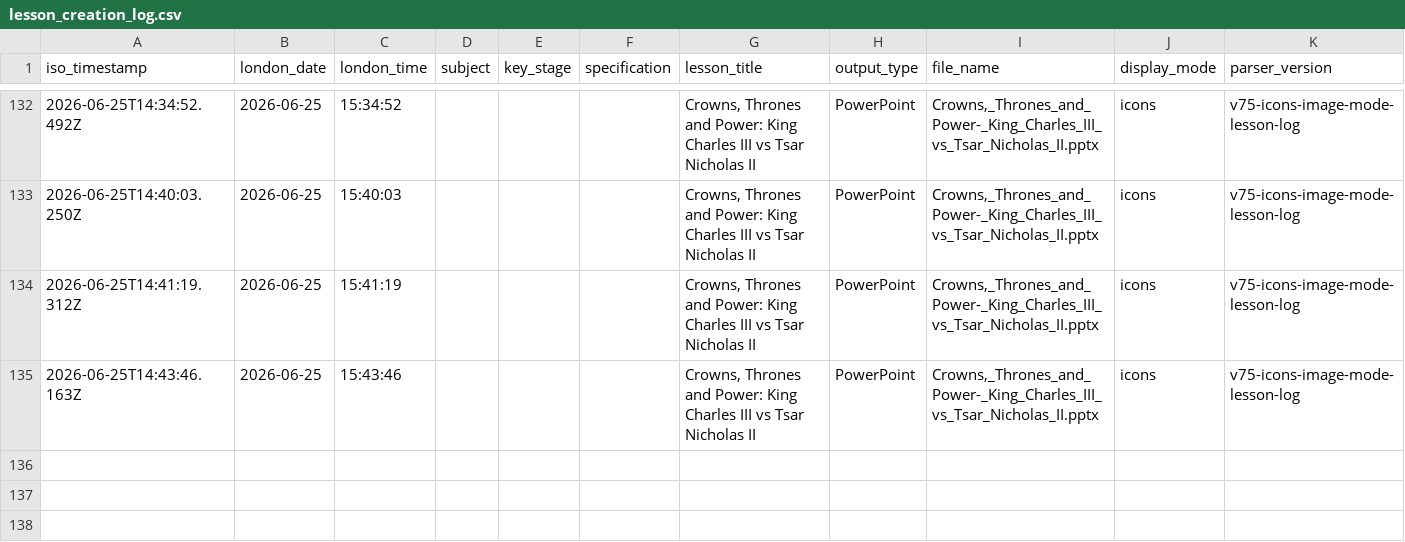
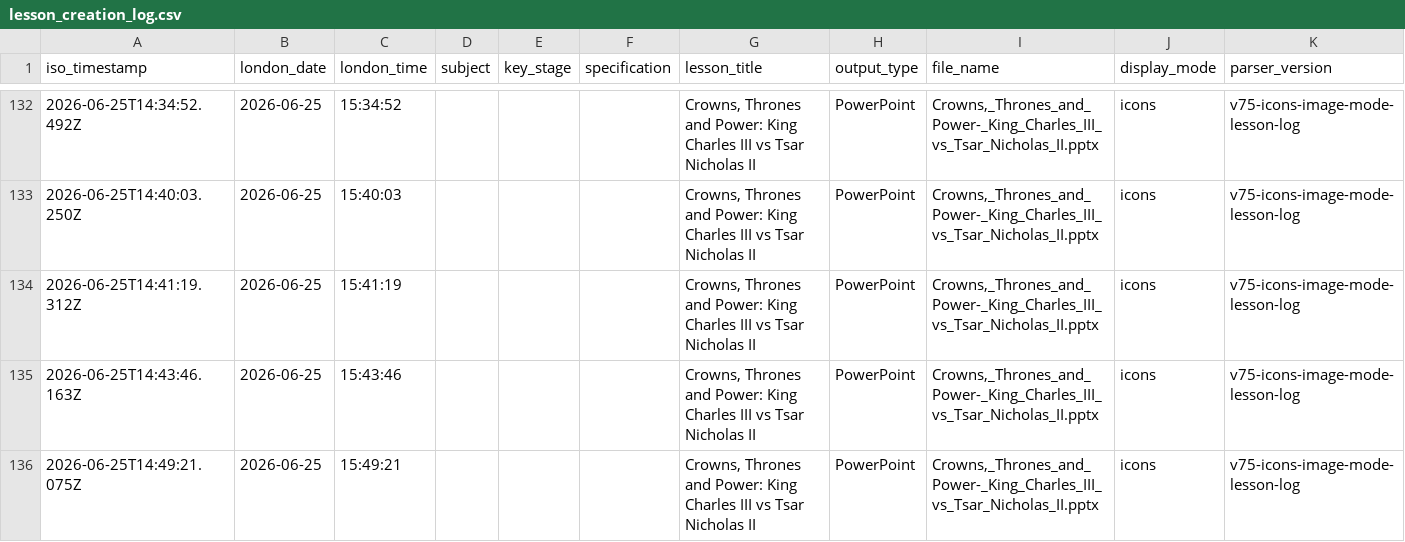
Before and after one commit to computingdept/synergyassistPPT, a CSV file: lesson_logs/lesson_creation_log.csv, drawn as a sheet; only a part is shown, gaps mark what is left out.

Commit message:
Log lesson creation

```diff
--- a/lesson_logs/lesson_creation_log.csv
+++ b/lesson_logs/lesson_creation_log.csv
@@ -135 +135,2 @@ iso_timestamp,london_date,london_time,subject,key_stage,specification,lesson_tit
 2026-06-25T14:43:46.163Z,2026-06-25,15:43:46,"","","","Crowns, Thrones and Power: King Charles III vs Tsar Nicholas II","PowerPoint","Crowns,_Thrones_and_Power-_King_Charles_III_vs_Tsar_Nicholas_II.pptx","icons","v75-icons-image-mode-lesson-log"
+2026-06-25T14:49:21.075Z,2026-06-25,15:49:21,"","","","Crowns, Thrones and Power: King Charles III vs Tsar Nicholas II","PowerPoint","Crowns,_Thrones_and_Power-_King_Charles_III_vs_Tsar_Nicholas_II.pptx","icons","v75-icons-image-mode-lesson-log"
```
